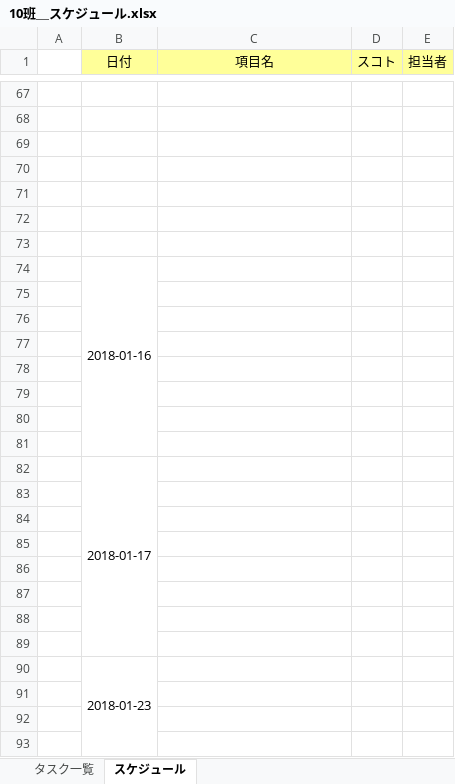
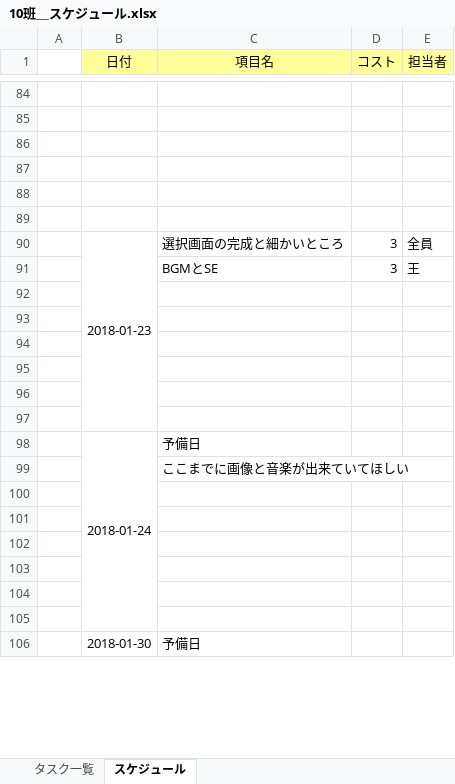
Before and after one commit to ITSUKI0910/team10_2018, an Excel workbook: 10班＿スケジュール.xlsx, sheet スケジュール, drawn as a sheet; only a part is shown, gaps mark what is left out; values as stored, in another font and other column widths than the file's, no borders; removed rows and columns are numbered as before the commit, all else as after; the diff covers the shown part only; the diff names each change by its address in the sheet, - before the commit and + after, or states it on an @@ line.

Commit message:
スケジュール

```diff
--- a/10班＿スケジュール.xlsx (sheet スケジュール)
+++ b/10班＿スケジュール.xlsx (sheet スケジュール)
-D1: スコト
+D1: コスト
-row 90: (empty)
+row 90:  | 2018-01-23 | 選択画面の完成と細かいところ | 3 | 全員
+B90:B97 merged
-row 74:  | 2018-01-16
+row 91:  |  | BGMとSE | 3 | 王
-row 98: (empty)
+row 98:  | 2018-01-24 | 予備日
+B98:B105 merged
-row 82:  | 2018-01-17
+row 99:  |  | ここまでに画像と音楽が出来ていてほしい
-row 106: (empty)
+row 106:  | 2018-01-30 | 予備日
+B106:B113 merged
-row 90:  | 2018-01-23
-row 91: (empty)
-row 92: (empty)
-row 93: (empty)
```
Also changed, not shown: 47 added rows, 19 removed rows, 15 edited cells and merged cells elsewhere in this sheet, sheet タスク一覧.
